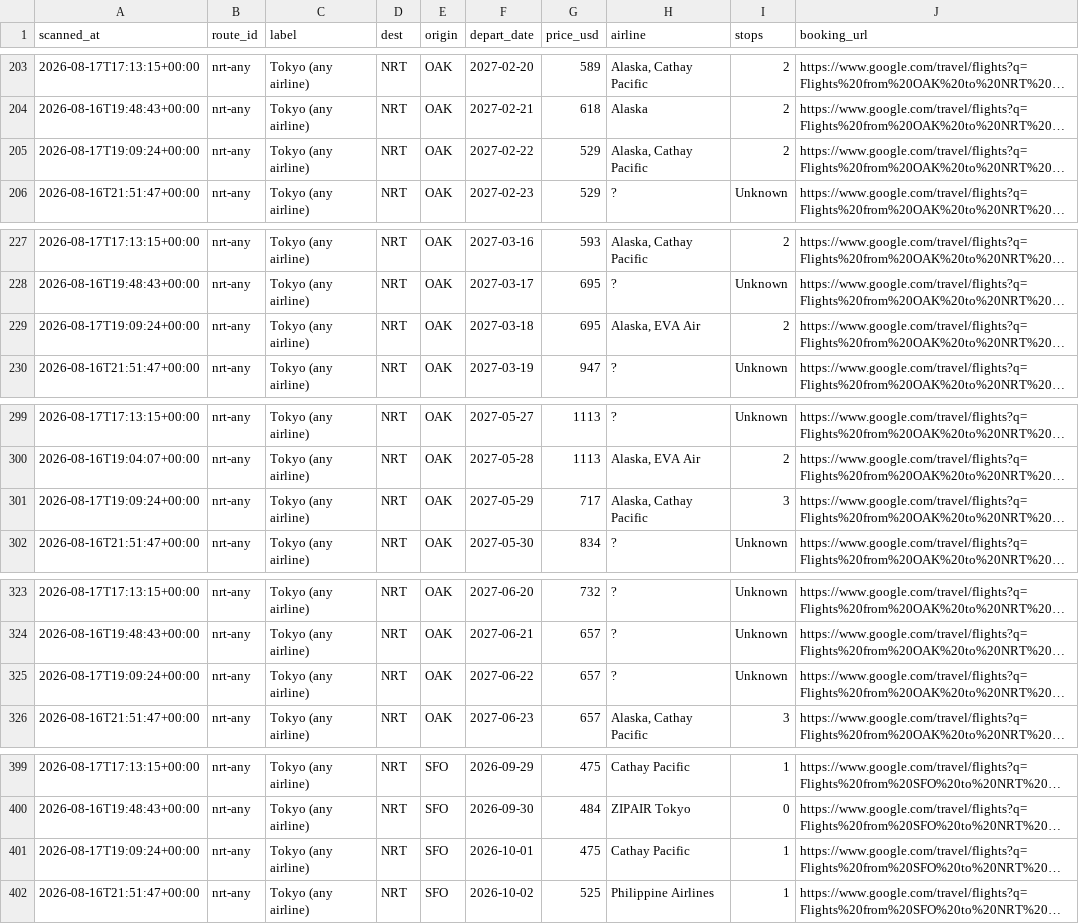
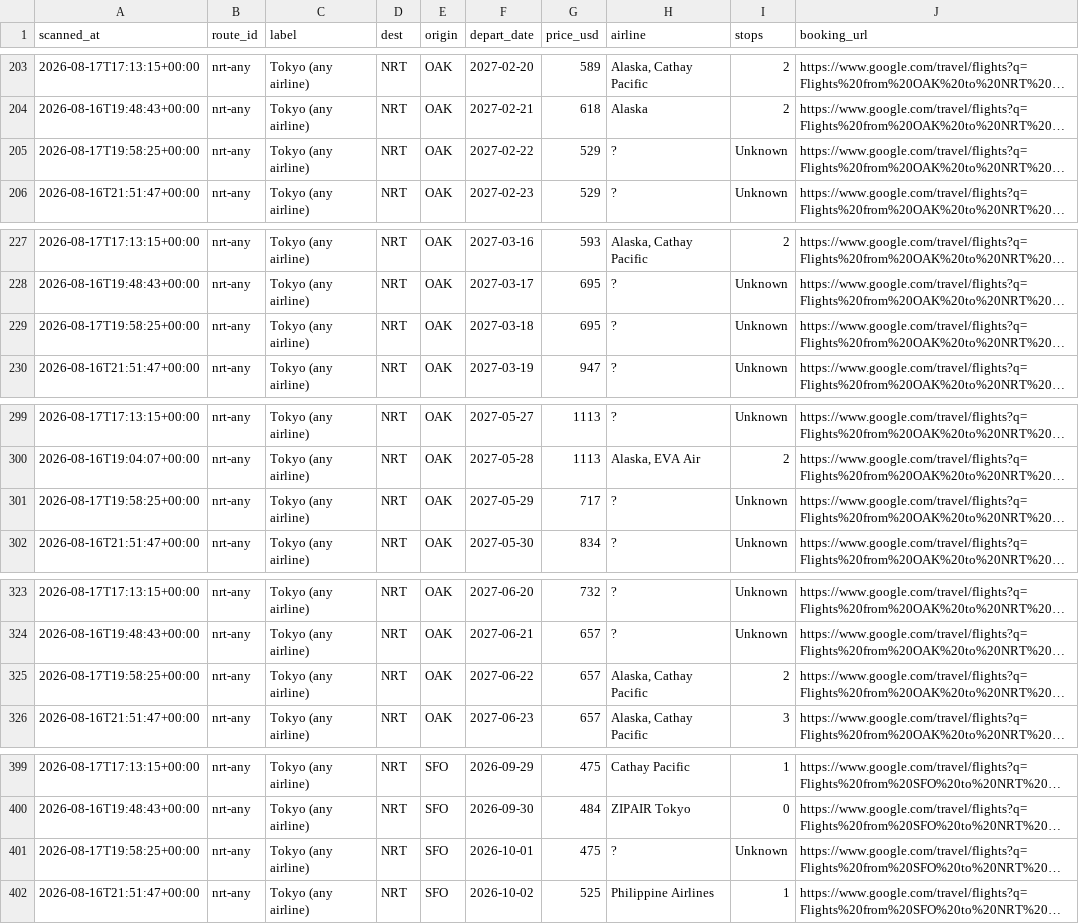
Before and after one commit to vanqd3216-dev/fare-tracker, a CSV file: calendar_latest.csv, drawn as a sheet; only a part is shown, gaps mark what is left out; long unchanged cells end in …; the diff covers the shown part only; the diff names each change by its address in the sheet, - before the commit and + after, or states it on an @@ line.

```diff
--- a/calendar_latest.csv
+++ b/calendar_latest.csv
-A205 (scanned_at): 2026-08-17T19:09:24+00:00
+A205 (scanned_at): 2026-08-17T19:58:25+00:00
-H205 (airline): Alaska, Cathay Pacific
+H205 (airline): ?
-I205 (stops): 2
+I205 (stops): Unknown
-A229 (scanned_at): 2026-08-17T19:09:24+00:00
+A229 (scanned_at): 2026-08-17T19:58:25+00:00
-H229 (airline): Alaska, EVA Air
+H229 (airline): ?
-I229 (stops): 2
+I229 (stops): Unknown
-A301 (scanned_at): 2026-08-17T19:09:24+00:00
+A301 (scanned_at): 2026-08-17T19:58:25+00:00
-H301 (airline): Alaska, Cathay Pacific
+H301 (airline): ?
-I301 (stops): 3
+I301 (stops): Unknown
-A325 (scanned_at): 2026-08-17T19:09:24+00:00
+A325 (scanned_at): 2026-08-17T19:58:25+00:00
-H325 (airline): ?
+H325 (airline): Alaska, Cathay Pacific
-I325 (stops): Unknown
+I325 (stops): 2
-A401 (scanned_at): 2026-08-17T19:09:24+00:00
+A401 (scanned_at): 2026-08-17T19:58:25+00:00
-H401 (airline): Cathay Pacific
+H401 (airline): ?
-I401 (stops): 1
+I401 (stops): Unknown
```
Also changed, not shown: 147 edited cells elsewhere in this file.
